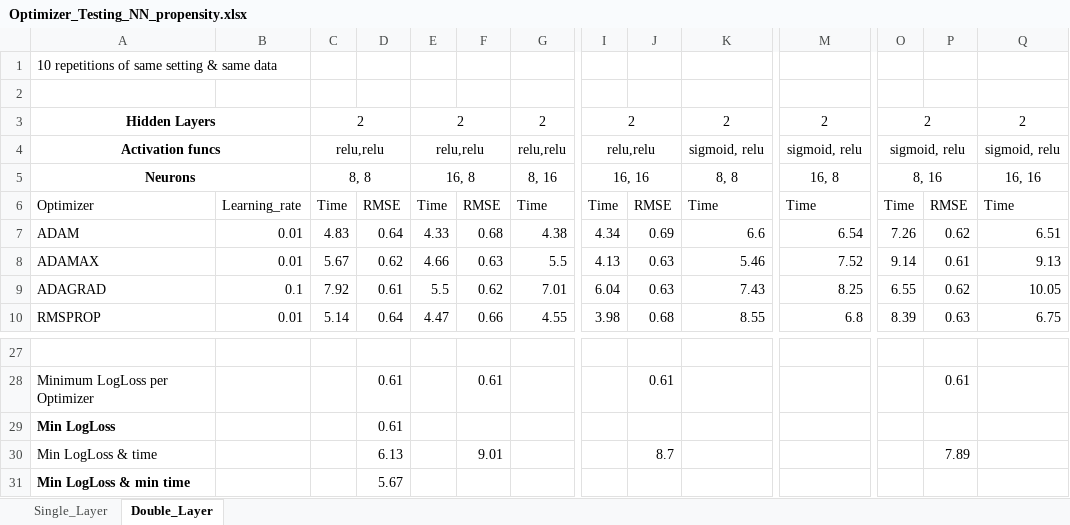
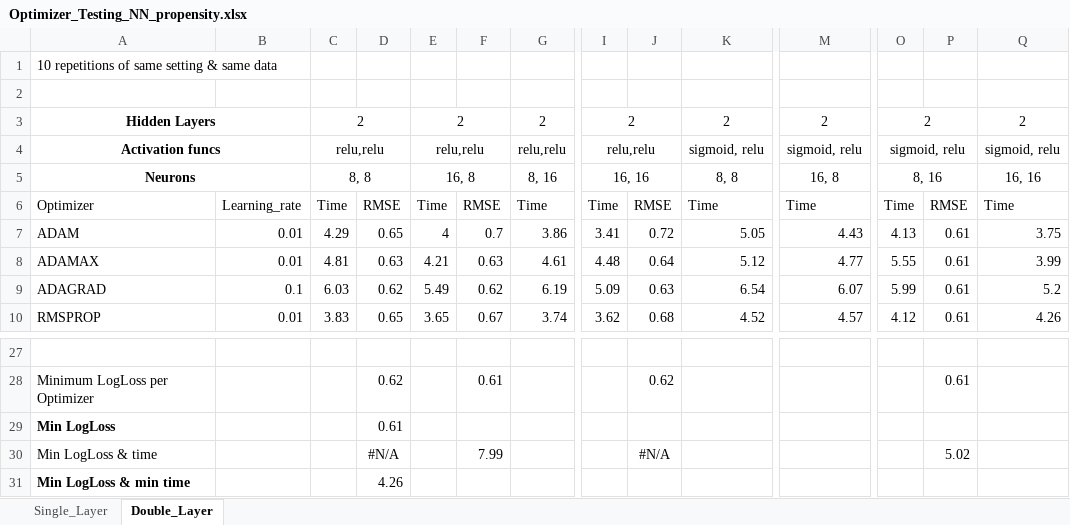
Before and after one commit to marccgrau/dml_est_general, an Excel workbook: efficiency_testing/sim_3_50/Optimizer_Testing_NN_propensity.xlsx, sheet Double_Layer, drawn as a sheet; only a part is shown, gaps mark what is left out; values as stored, in another font and other column widths than the file's, no borders; removed rows and columns are numbered as before the commit, all else as after; rows hold the shown columns only; the diff covers the shown part only; the diff names each change by its address in the sheet, - before the commit and + after, or states it on an @@ line.

```diff
--- a/efficiency_testing/sim_3_50/Optimizer_Testing_NN_propensity.xlsx (sheet Double_Layer)
+++ b/efficiency_testing/sim_3_50/Optimizer_Testing_NN_propensity.xlsx (sheet Double_Layer)
-row 7: ADAM | 0.01 | 4.83 | 0.64 | 4.33 | 0.68 | 4.38 | 4.34 | 0.69 | 6.6 | 6.54 | 7.26 | 0.62 | 6.51
+row 7: ADAM | 0.01 | 4.29 | 0.65 | 4 | 0.7 | 3.86 | 3.41 | 0.72 | 5.05 | 4.43 | 4.13 | 0.61 | 3.75
-C8: 5.67
+C8: 4.81
-D8: 0.62
+D8: 0.63
-E8: 4.66
+E8: 4.21
-G8: 5.5
+G8: 4.61
-I8: 4.13
+I8: 4.48
-J8: 0.63
+J8: 0.64
-K8: 5.46
+K8: 5.12
-M8: 7.52
+M8: 4.77
-O8: 9.14
+O8: 5.55
-Q8: 9.13
+Q8: 3.99
-C9: 7.92
+C9: 6.03
-D9: 0.61
+D9: 0.62
-E9: 5.5
+E9: 5.49
-G9: 7.01
+G9: 6.19
-I9: 6.04
+I9: 5.09
-K9: 7.43
+K9: 6.54
-M9: 8.25
+M9: 6.07
-O9: 6.55
+O9: 5.99
-P9: 0.62
+P9: 0.61
-Q9: 10.05
+Q9: 5.2
-row 10: RMSPROP | 0.01 | 5.14 | 0.64 | 4.47 | 0.66 | 4.55 | 3.98 | 0.68 | 8.55 | 6.8 | 8.39 | 0.63 | 6.75
+row 10: RMSPROP | 0.01 | 3.83 | 0.65 | 3.65 | 0.67 | 3.74 | 3.62 | 0.68 | 4.52 | 4.57 | 4.12 | 0.61 | 4.26
-D28: 0.61
+D28: 0.62
-J28: 0.61
+J28: 0.62
-row 30: Min LogLoss & time |  |  | 6.13 |  | 9.01 |  |  | 8.7 |  |  |  | 7.89
+row 30: Min LogLoss & time |  |  | #N/A |  | 7.99 |  |  | #N/A |  |  |  | 5.02
-D31: 5.67
+D31: 4.26
```
Also changed, not shown: 3 added rows, 3 removed rows and 43 edited cells elsewhere in this sheet, sheet Single_Layer, efficiency_testing/sim_3_50/Optimizer_Testing_NN_outcome.xlsx, 2 other files.
